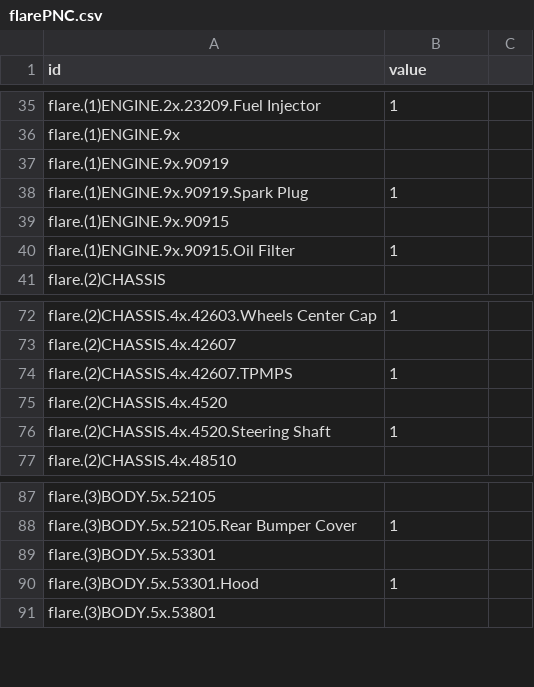
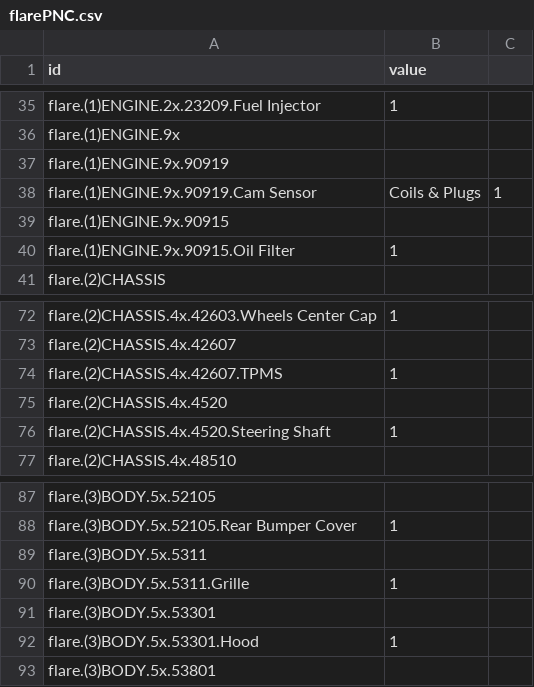
Before and after one commit to JT5RN/PTSREF, a CSV file: flarePNC.csv, drawn as a sheet; only a part is shown, gaps mark what is left out.

```diff
--- a/flarePNC.csv
+++ b/flarePNC.csv
@@ -37,3 +37,3 @@ flare.(1)ENGINE.9x,
 flare.(1)ENGINE.9x.90919,
-flare.(1)ENGINE.9x.90919.Spark Plug,1
+flare.(1)ENGINE.9x.90919.Cam Sensor, Coils & Plugs,1
 flare.(1)ENGINE.9x.90915,
@@ -73,3 +73,3 @@ flare.(2)CHASSIS.4x.42603.Wheels Center Cap,1
 flare.(2)CHASSIS.4x.42607,
-flare.(2)CHASSIS.4x.42607.TPMPS,1
+flare.(2)CHASSIS.4x.42607.TPMS,1
 flare.(2)CHASSIS.4x.4520,
@@ -88,2 +88,4 @@ flare.(3)BODY.5x.52105,
 flare.(3)BODY.5x.52105.Rear Bumper Cover,1
+flare.(3)BODY.5x.5311,
+flare.(3)BODY.5x.5311.Grille,1
 flare.(3)BODY.5x.53301,
```
Also changed, not shown: flareBackup729.csv, flarelxbadnum.csv, 7 other files.
